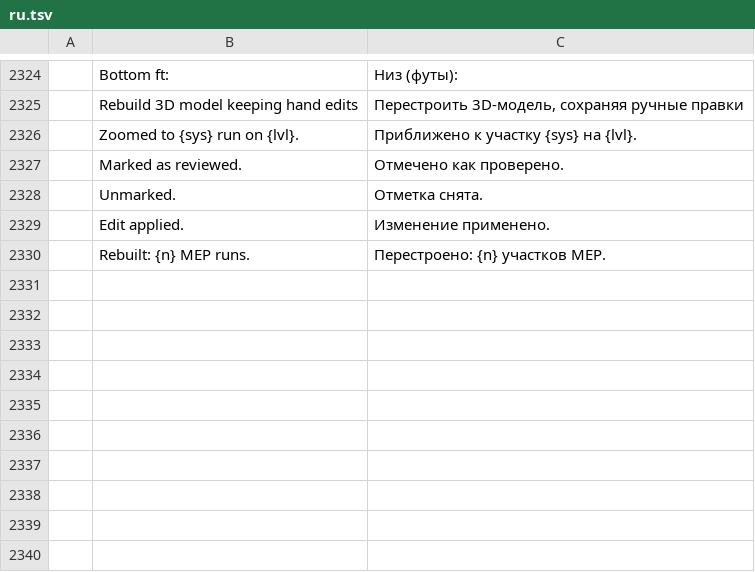
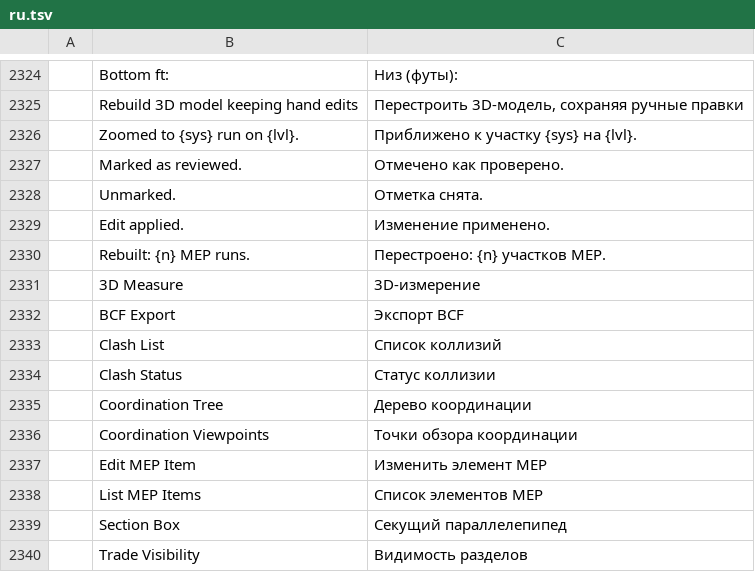
Before and after one commit to AICodeForgedev/cadaddy, a TSV file: crates/ui-egui/src/i18n/ru.tsv, drawn as a sheet; only a part is shown, gaps mark what is left out; the diff names each change by its address in the sheet, - before the commit and + after, or states it on an @@ line.

Commit message:
merge-batch fix: i18n rows for bimux's coordination commands and mepreview's MEP item commands (uk catalog check)

```diff
--- a/crates/ui-egui/src/i18n/ru.tsv
+++ b/crates/ui-egui/src/i18n/ru.tsv
+row 2331:  | 3D Measure | 3D-измерение
+row 2332:  | BCF Export | Экспорт BCF
+row 2333:  | Clash List | Список коллизий
+row 2334:  | Clash Status | Статус коллизии
+row 2335:  | Coordination Tree | Дерево координации
+row 2336:  | Coordination Viewpoints | Точки обзора координации
+row 2337:  | Edit MEP Item | Изменить элемент MEP
+row 2338:  | List MEP Items | Список элементов MEP
+row 2339:  | Section Box | Секущий параллелепипед
+row 2340:  | Trade Visibility | Видимость разделов
```
Also changed, not shown: crates/ui-egui/src/i18n/ar.tsv, crates/ui-egui/src/i18n/es.tsv, 9 other files.
